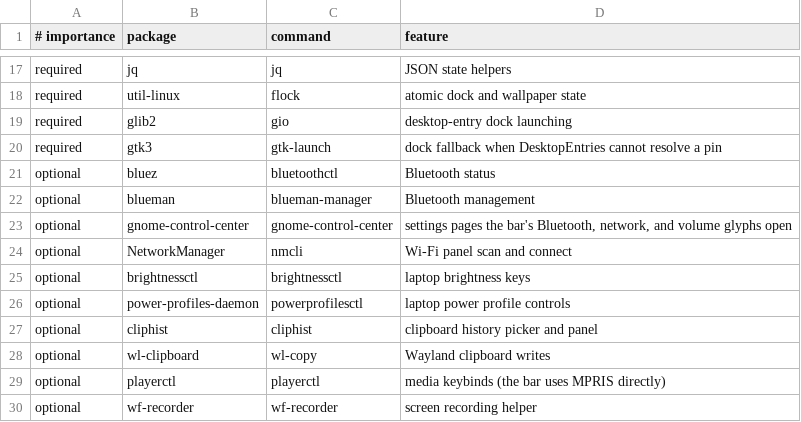
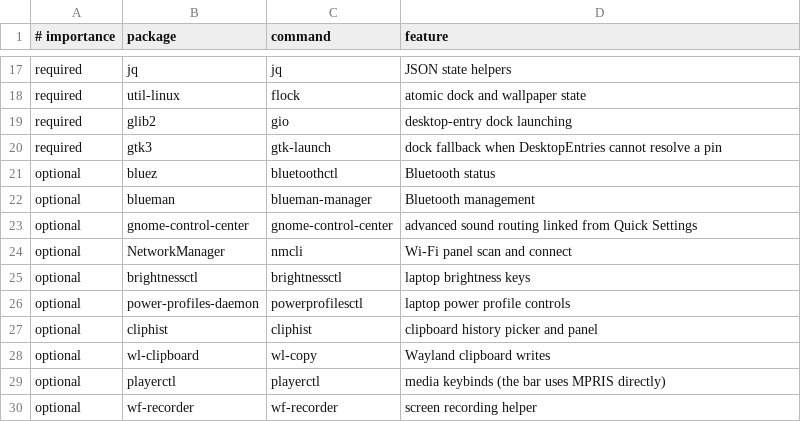
Before and after one commit to tiagogp/hyprveil, a TSV file: scripts/data/dependencies.tsv, drawn as a sheet; only a part is shown, gaps mark what is left out.

Commit message:
refactor: modernize quickshell bar and quick settings

```diff
--- a/scripts/data/dependencies.tsv
+++ b/scripts/data/dependencies.tsv
@@ -22,3 +22,3 @@ optional|bluez|bluetoothctl|Bluetooth status
 optional|blueman|blueman-manager|Bluetooth management
-optional|gnome-control-center|gnome-control-center|settings pages the bar's Bluetooth, network, and volume glyphs open
+optional|gnome-control-center|gnome-control-center|advanced sound routing linked from Quick Settings
 optional|NetworkManager|nmcli|Wi-Fi panel scan and connect
```
Also changed, not shown: 25 other files.
